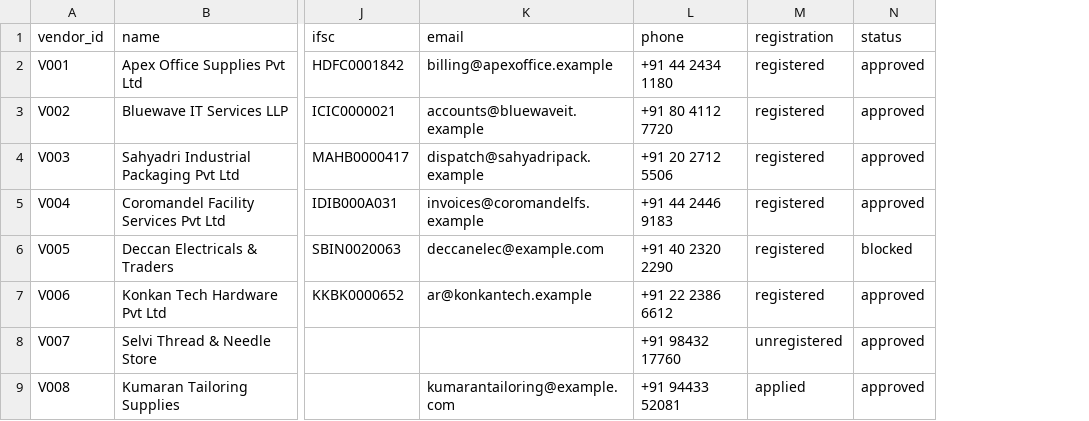
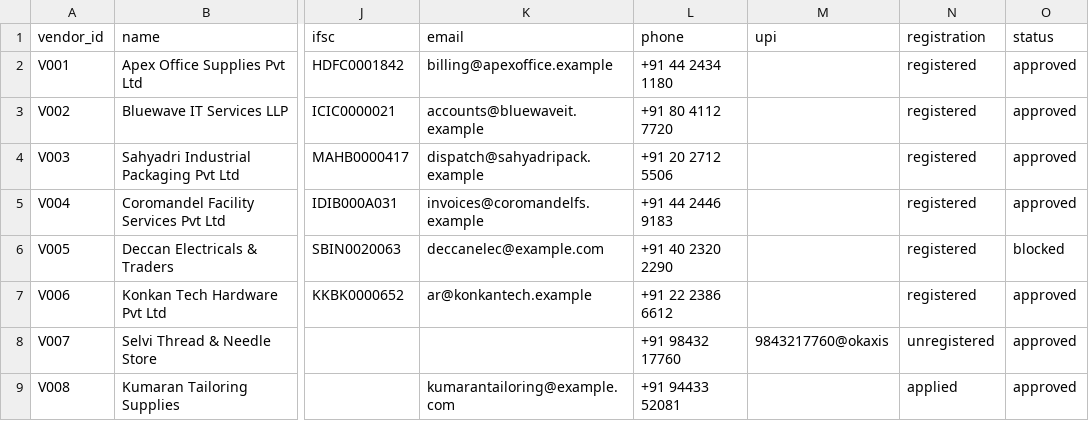
Before and after one commit to himank09/BillClerk, a CSV file: data/vendors.csv, drawn as a sheet; only a part is shown, gaps mark what is left out; the diff names each change by its address in the sheet, - before the commit and + after, or states it on an @@ line.

Commit message:
Safeguards for small-supplier bills: buyer confirms, daily and monthly limits, bill numbers, phone check, UPI

```diff
--- a/data/vendors.csv
+++ b/data/vendors.csv
+column M (upi), row 8: 9843217760@okaxis
```
Also changed, not shown: 15 other files.
